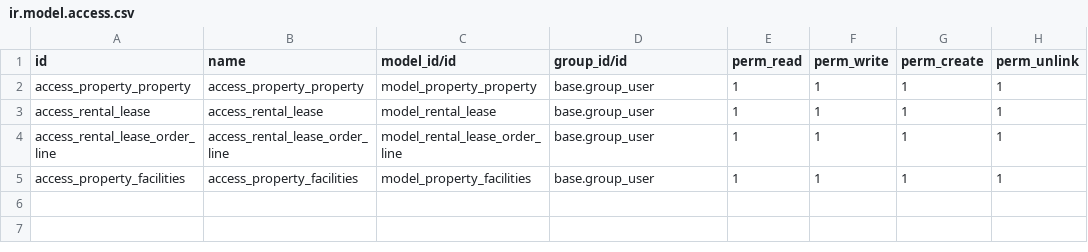
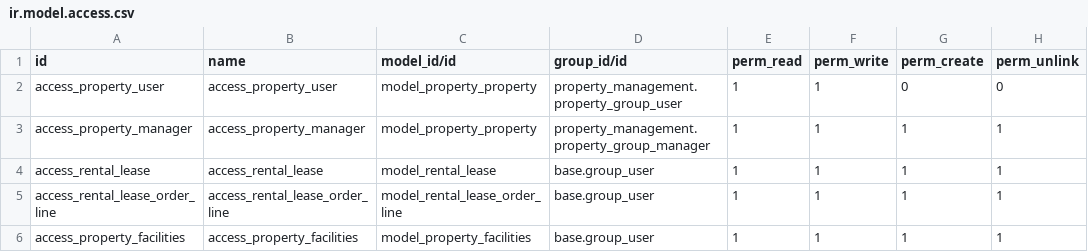
Before and after one commit to nasimrishal27/property_management, a CSV file: security/ir.model.access.csv, drawn as a sheet.

Commit message:
Updated property group security and company level security

```diff
--- a/security/ir.model.access.csv
+++ b/security/ir.model.access.csv
@@ -1,3 +1,4 @@
 id,name,model_id/id,group_id/id,perm_read,perm_write,perm_create,perm_unlink
-access_property_property,access_property_property,model_property_property,base.group_user,1,1,1,1
+access_property_user,access_property_user,model_property_property,property_management.property_group_user,1,1,0,0
+access_property_manager,access_property_manager,model_property_property,property_management.property_group_manager,1,1,1,1
 access_rental_lease,access_rental_lease,model_rental_lease,base.group_user,1,1,1,1
```
Also changed, not shown: 3 other files.
